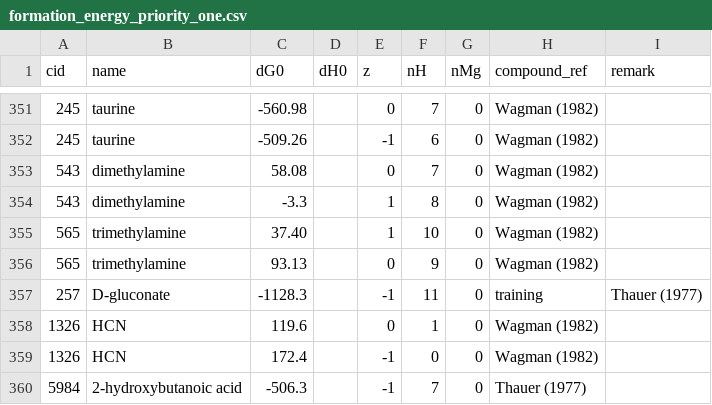
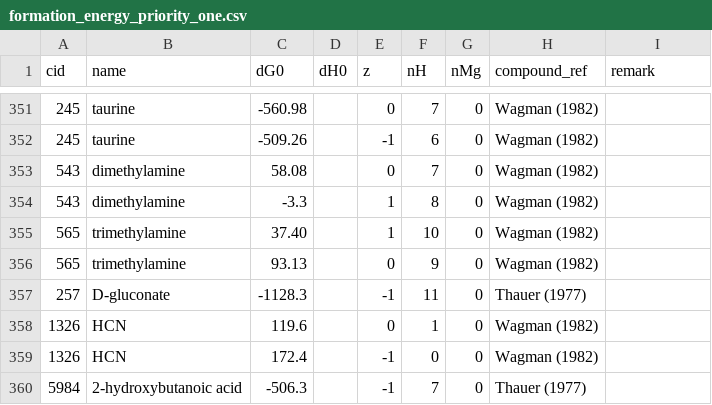
Before and after one commit to asmvernon/milo-lab, a CSV file: data/thermodynamics/formation_energy_priority_one.csv, drawn as a sheet; only a part is shown, gaps mark what is left out.

```diff
--- a/data/thermodynamics/formation_energy_priority_one.csv
+++ b/data/thermodynamics/formation_energy_priority_one.csv
@@ -356,3 +356,3 @@ cid,name,dG0,dH0,z,nH,nMg,compound_ref,remark
 565,"trimethylamine",93.13,,0,9,0,"Wagman (1982)",
-257,"D-gluconate",-1128.3,,-1,11,0,training,"Thauer (1977)",
+257,"D-gluconate",-1128.3,,-1,11,0,"Thauer (1977)",
 1326,"HCN",119.6,,0,1,0,"Wagman (1982)",
```
